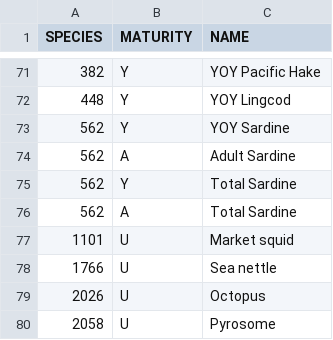
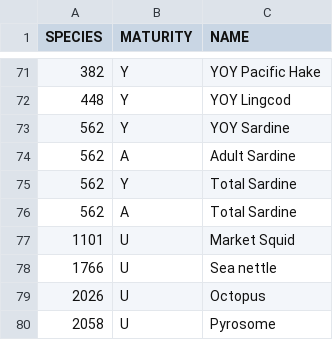
Before and after one commit to tanyalrogers/RREAS, a CSV file: data-raw/lw species table.csv, drawn as a sheet; only a part is shown, gaps mark what is left out.

```diff
--- a/data-raw/lw species table.csv
+++ b/data-raw/lw species table.csv
@@ -76,3 +76,3 @@ SPECIES,MATURITY,NAME
 562,A,Total Sardine
-1101,U,Market squid
+1101,U,Market Squid
 1766,U,Sea nettle
```
Also changed, not shown: 3 other files.
